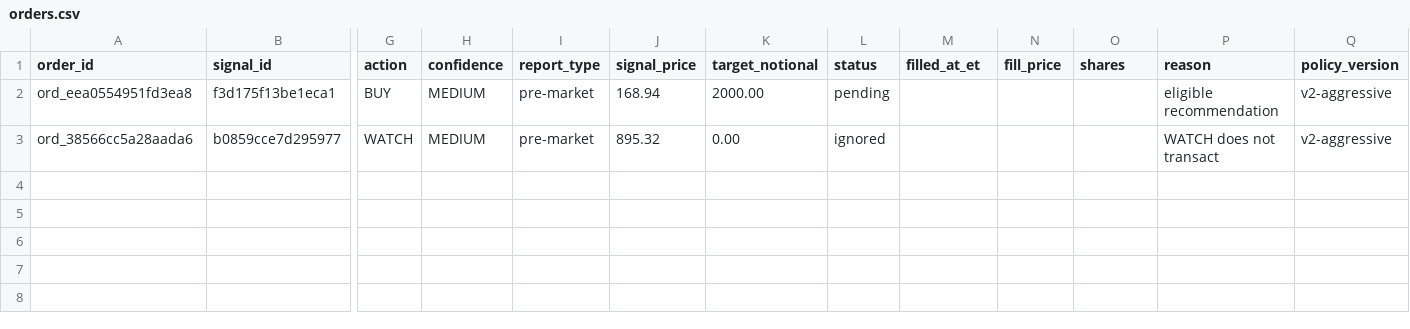
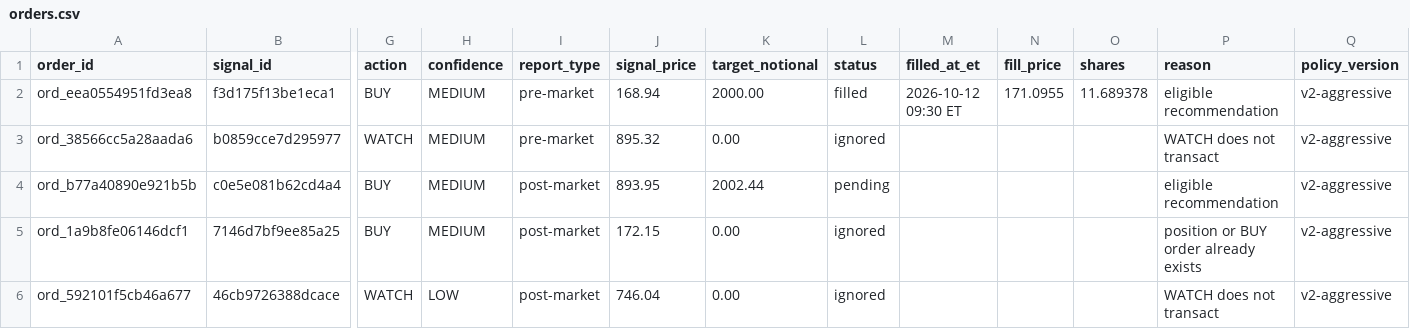
Before and after one commit to davidm00/discord-finance-bot, a CSV file: data/paper_portfolio/forward/orders.csv, drawn as a sheet; only a part is shown, gaps mark what is left out; rows hold the shown columns only; the diff names each change by its address in the sheet, - before the commit and + after, or states it on an @@ line.

```diff
--- a/data/paper_portfolio/forward/orders.csv
+++ b/data/paper_portfolio/forward/orders.csv
-L2 (status): pending
+L2 (status): filled
-M2 (filled_at_et): (empty)
+M2 (filled_at_et): 2026-10-12 09:30 ET
-N2 (fill_price): (empty)
+N2 (fill_price): 171.0955
-O2 (shares): (empty)
+O2 (shares): 11.689378
+row 4: ord_b77a40890e921b5b | c0e5e081b62cd4a4 | BUY | MEDIUM | post-market | 893.95 | 2002.44 | pending |  |  |  | eligible recommendation | v2-aggressive
+row 5: ord_1a9b8fe06146dcf1 | 7146d7bf9ee85a25 | BUY | MEDIUM | post-market | 172.15 | 0.00 | ignored |  |  |  | position or BUY order already exists | v2-aggressive
+row 6: ord_592101f5cb46a677 | 46cb9726388dcace | WATCH | LOW | post-market | 746.04 | 0.00 | ignored |  |  |  | WATCH does not transact | v2-aggressive
```
Also changed, not shown: data/claude_usage.csv, data/paper_portfolio/forward/snapshots.csv, 4 other files.
